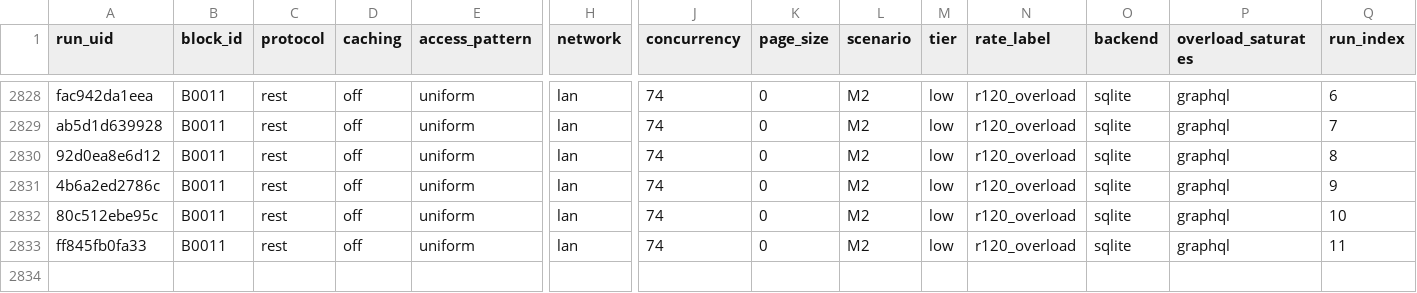
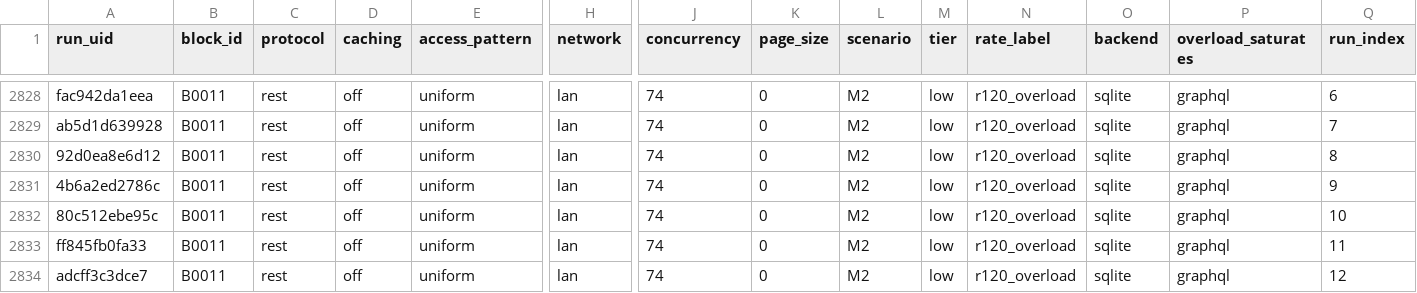
Before and after one commit to xinjhn/APEta, a CSV file: backup/mot-scenarios-core/results.csv, drawn as a sheet; only a part is shown, gaps mark what is left out; rows hold the shown columns only; the diff names each change by its address in the sheet, - before the commit and + after, or states it on an @@ line.

Commit message:
results snapshot 2026-07-05T18:01:21+00:00

```diff
--- a/backup/mot-scenarios-core/results.csv
+++ b/backup/mot-scenarios-core/results.csv
+row 2834: adcff3c3dce7 | B0011 | rest | off | uniform | lan | 74 | 0 | M2 | low | r120_overload | sqlite | graphql | 12
```
Also changed, not shown: 2 other files.
